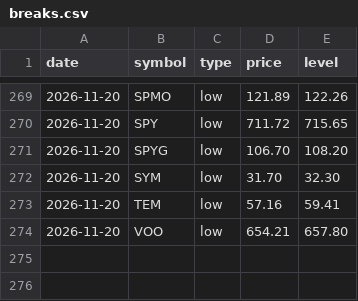
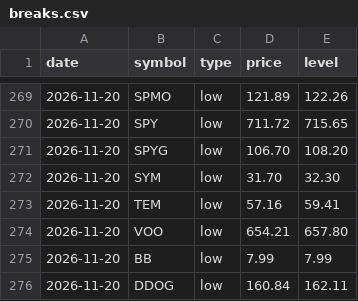
Before and after one commit to fazalcd/fzl-drops, a CSV file: breaks.csv, drawn as a sheet; only a part is shown, gaps mark what is left out; the diff names each change by its address in the sheet, - before the commit and + after, or states it on an @@ line.

```diff
--- a/breaks.csv
+++ b/breaks.csv
+row 275: 2026-11-20 | BB | low | 7.99 | 7.99
+row 276: 2026-11-20 | DDOG | low | 160.84 | 162.11
```
Also changed, not shown: history.csv, 1 other file.
